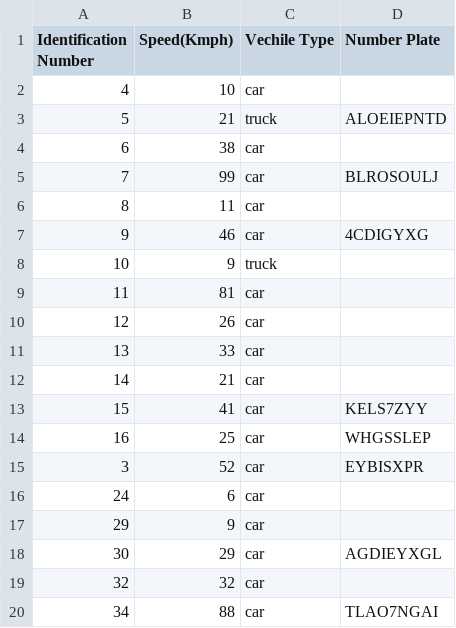
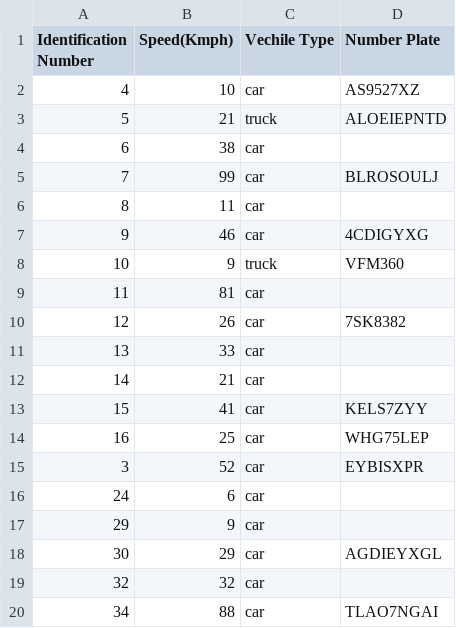
Before and after one commit to 3112ik09/SpeedApp, a CSV file: src/files/cars7.csv, drawn as a sheet; only a part is shown.

```diff
--- a/src/files/cars7.csv
+++ b/src/files/cars7.csv
@@ -1,3 +1,3 @@
 Identification Number,Speed(Kmph),Vechile Type,Number Plate
-4,10,car,
+4,10,car,AS9527XZ
 5,21,truck,ALOEIEPNTD
@@ -7,5 +7,5 @@ Identification Number,Speed(Kmph),Vechile Type,Number Plate
 9,46,car,4CDIGYXG
-10,9,truck,
+10,9,truck,VFM360
 11,81,car,
-12,26,car,
+12,26,car,7SK8382
 13,33,car,
@@ -13,3 +13,3 @@ Identification Number,Speed(Kmph),Vechile Type,Number Plate
 15,41,car,KELS7ZYY
-16,25,car,WHGSSLEP
+16,25,car,WHG75LEP
 3,52,car,EYBISXPR
```
Also changed, not shown: 5 other files.
